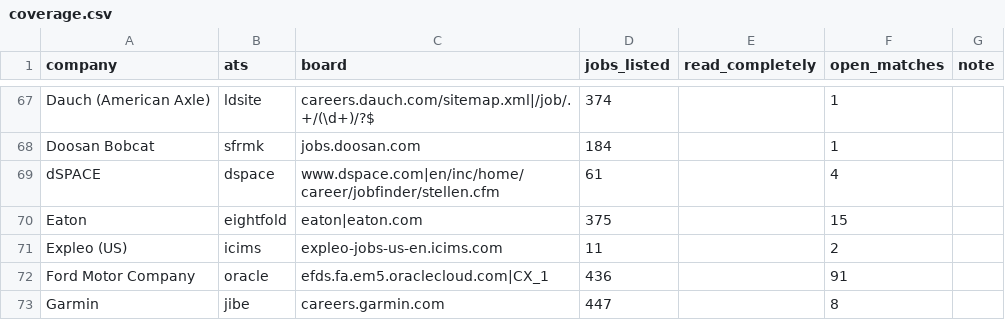
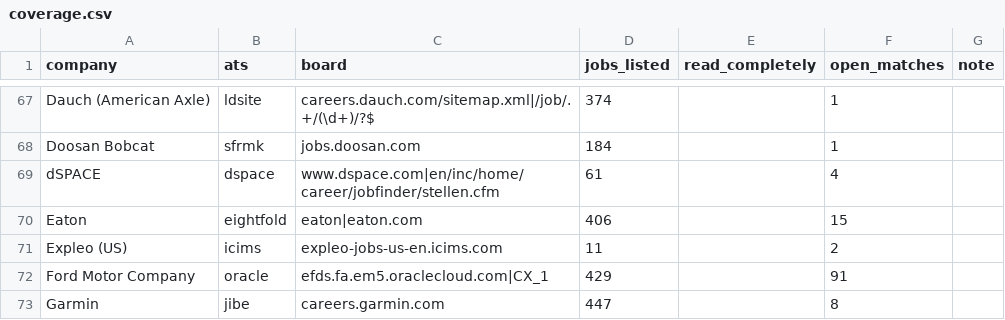
Before and after one commit to chandrakodali/job-radar, a CSV file: data/automotive/coverage.csv, drawn as a sheet; only a part is shown, gaps mark what is left out; the diff covers the shown part only.

```diff
--- a/data/automotive/coverage.csv
+++ b/data/automotive/coverage.csv
@@ -69,5 +69,5 @@ Doosan Bobcat,sfrmk,jobs.doosan.com,184,,1,
 dSPACE,dspace,www.dspace.com|en/inc/home/career/jobfinder/stellen.cfm,61,,4,
-Eaton,eightfold,eaton|eaton.com,375,,15,
+Eaton,eightfold,eaton|eaton.com,406,,15,
 Expleo (US),icims,expleo-jobs-us-en.icims.com,11,,2,
-Ford Motor Company,oracle,efds.fa.em5.oraclecloud.com|CX_1,436,,91,
+Ford Motor Company,oracle,efds.fa.em5.oraclecloud.com|CX_1,429,,91,
 Garmin,jibe,careers.garmin.com,447,,8,
```
Also changed, not shown: 18 edited cells elsewhere in this file, data/automotive/matches.csv, 3 other files.
